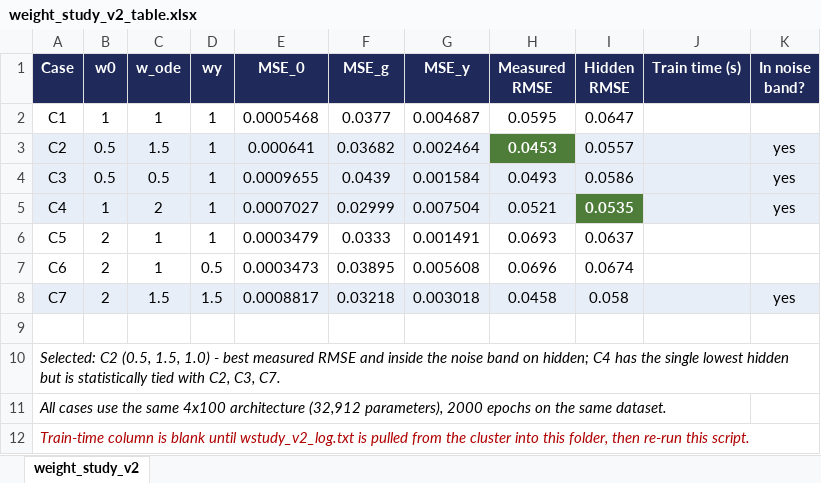
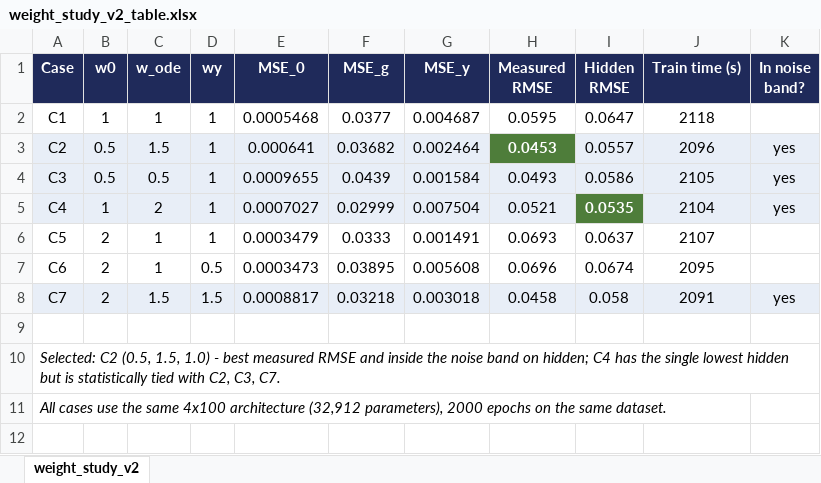
Before and after one commit to alisamsam/pinn-quadrotor-observer, an Excel workbook: Weight_loss_Simulation/weight_study_v2_table.xlsx, sheet weight_study_v2, drawn as a sheet; values as stored, in another font and other column widths than the file's, no borders; the diff names each change by its address in the sheet, - before the commit and + after, or states it on an @@ line.

Commit message:
Weight table: fill Train time column from cluster log

```diff
--- a/Weight_loss_Simulation/weight_study_v2_table.xlsx (sheet weight_study_v2)
+++ b/Weight_loss_Simulation/weight_study_v2_table.xlsx (sheet weight_study_v2)
-J2 (Train time (s)): (empty)
+J2 (Train time (s)): 2118
-J3 (Train time (s)): (empty)
+J3 (Train time (s)): 2096
-J4 (Train time (s)): (empty)
+J4 (Train time (s)): 2105
-J5 (Train time (s)): (empty)
+J5 (Train time (s)): 2104
-J6 (Train time (s)): (empty)
+J6 (Train time (s)): 2107
-J7 (Train time (s)): (empty)
+J7 (Train time (s)): 2095
-J8 (Train time (s)): (empty)
+J8 (Train time (s)): 2091
-row 12: Train-time column is blank until wstudy_v2_log.txt is pulled from the cluster into this folder, then re-run this script.
```
Also changed, not shown: 2 other files.
